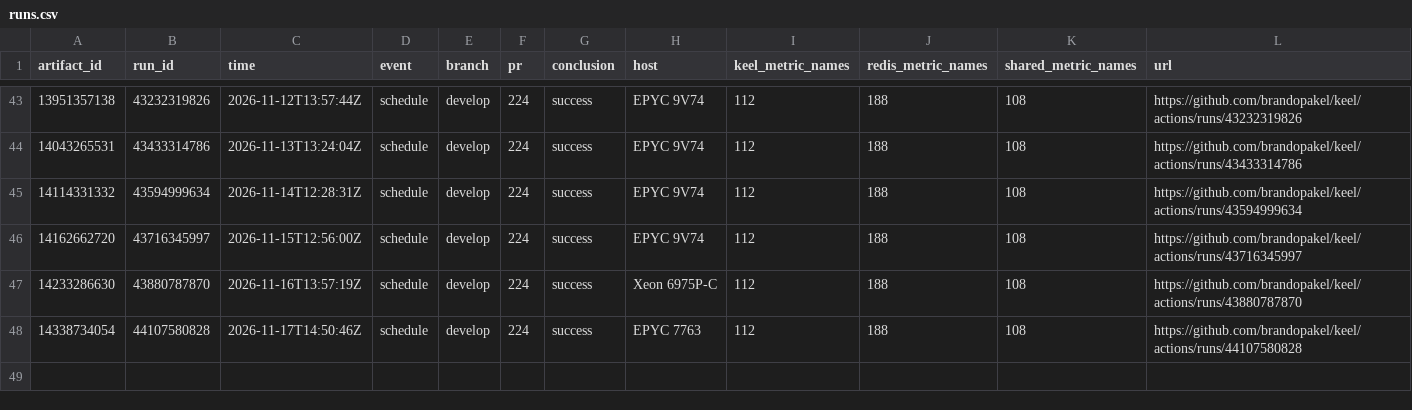
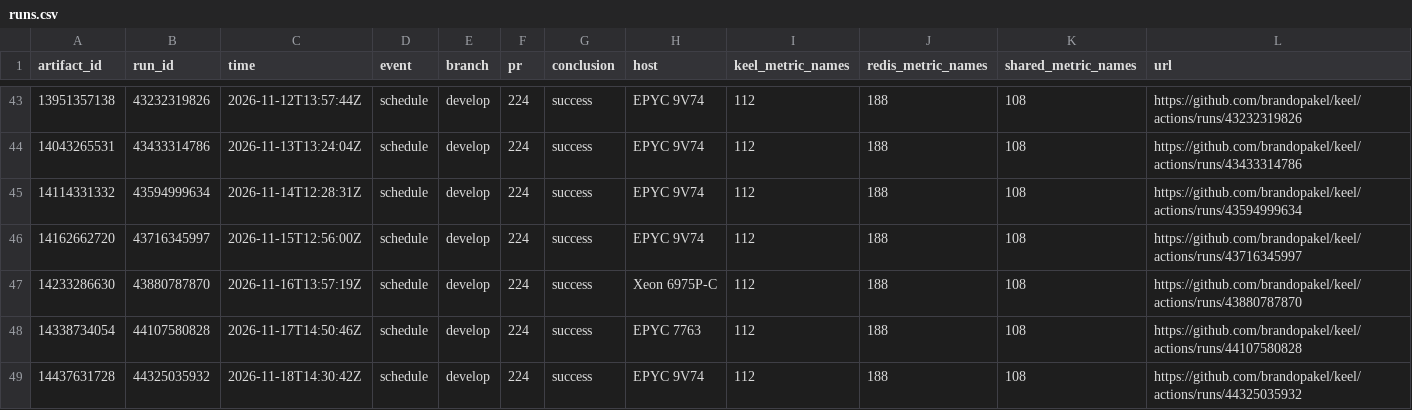
Before and after one commit to brandopakel/keel, a CSV file: telemetry/runs.csv, drawn as a sheet; only a part is shown, gaps mark what is left out.

```diff
--- a/telemetry/runs.csv
+++ b/telemetry/runs.csv
@@ -48 +48,2 @@ artifact_id,run_id,time,event,branch,pr,conclusion,host,keel_metric_names,redis_
 14338734054,44107580828,2026-11-17T14:50:46Z,schedule,develop,224,success,EPYC 7763,112,188,108,https://github.com/brandopakel/keel/actions/runs/44107580828
+14437631728,44325035932,2026-11-18T14:30:42Z,schedule,develop,224,success,EPYC 9V74,112,188,108,https://github.com/brandopakel/keel/actions/runs/44325035932
```
Also changed, not shown: telemetry/phases.csv.
